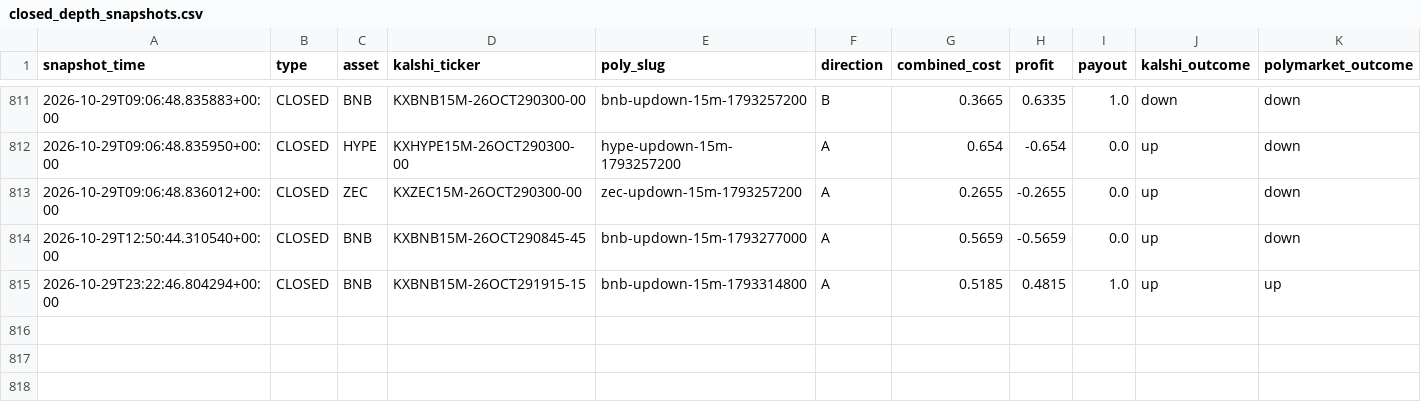
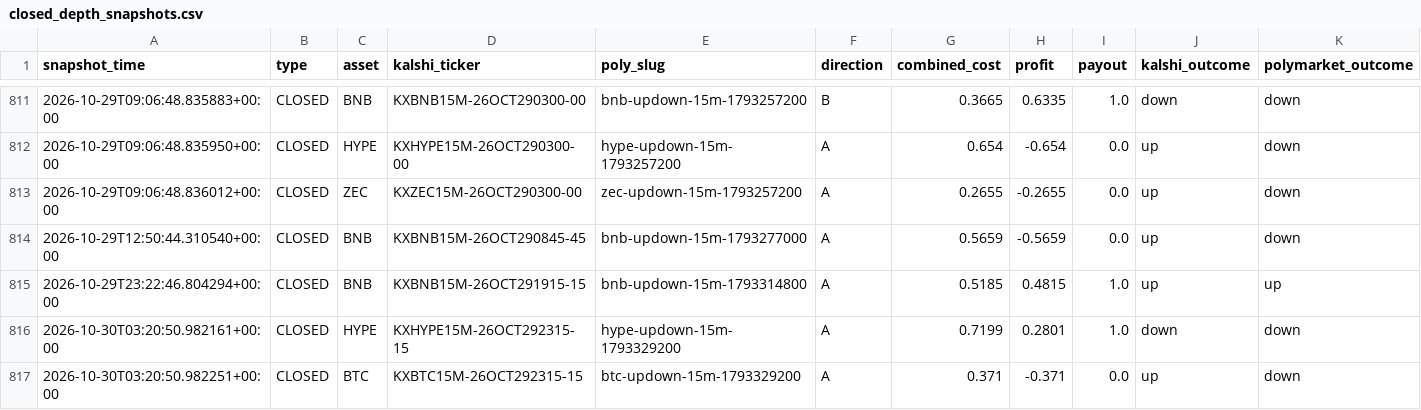
Before and after one commit to Prinxe-crypto/gap-maker-depth-monitor, a CSV file: closed_depth_snapshots.csv, drawn as a sheet; only a part is shown, gaps mark what is left out; rows hold the shown columns only; the diff names each change by its address in the sheet, - before the commit and + after, or states it on an @@ line.

```diff
--- a/closed_depth_snapshots.csv
+++ b/closed_depth_snapshots.csv
+row 816: 2026-10-30T03:20:50.982161+00:00 | CLOSED | HYPE | KXHYPE15M-26OCT292315-15 | hype-updown-15m-1793329200 | A | 0.7199 | 0.2801 | 1.0 | down | down
+row 817: 2026-10-30T03:20:50.982251+00:00 | CLOSED | BTC | KXBTC15M-26OCT292315-15 | btc-updown-15m-1793329200 | A | 0.371 | -0.371 | 0.0 | up | down
```
Also changed, not shown: 2 other files.
